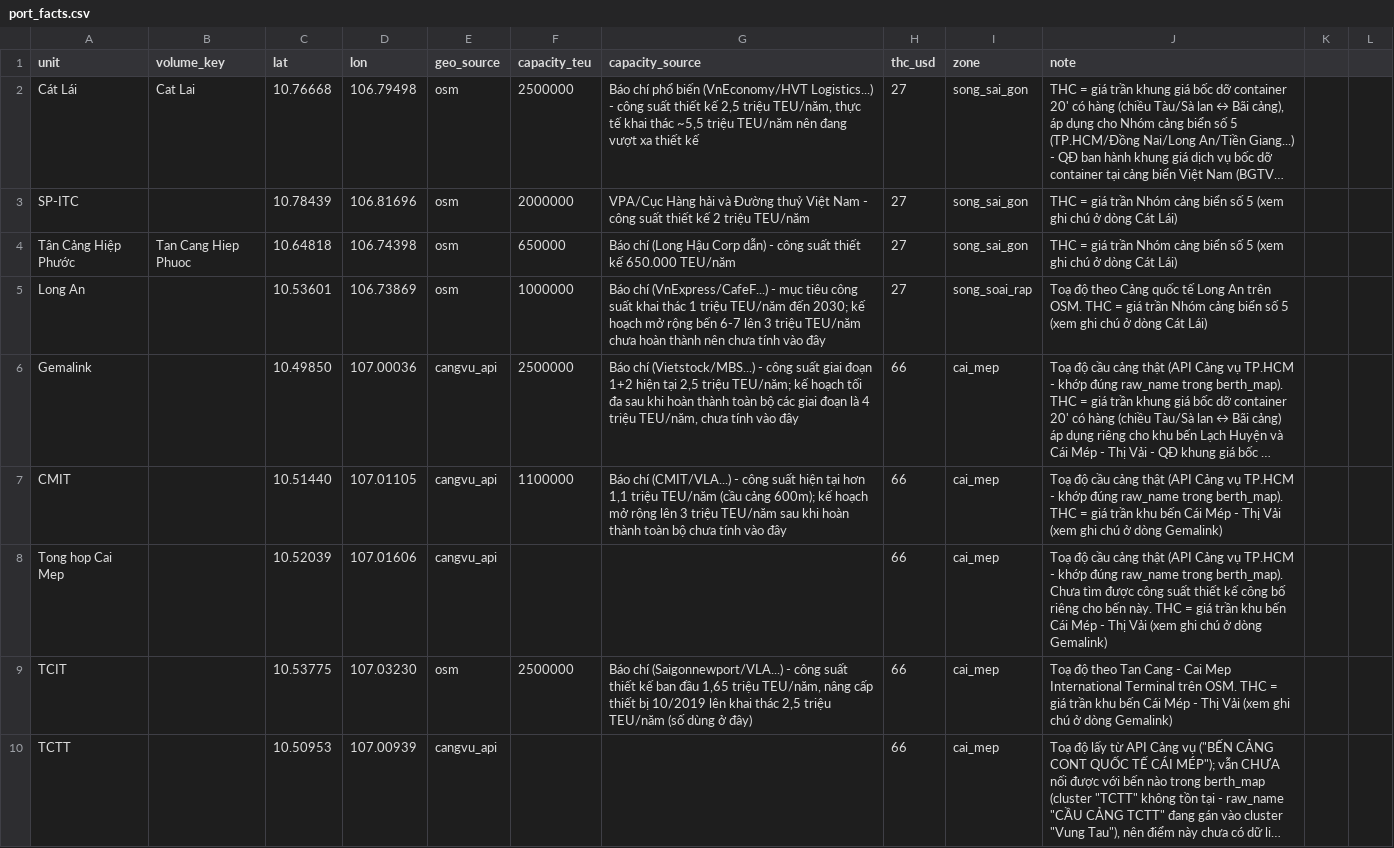
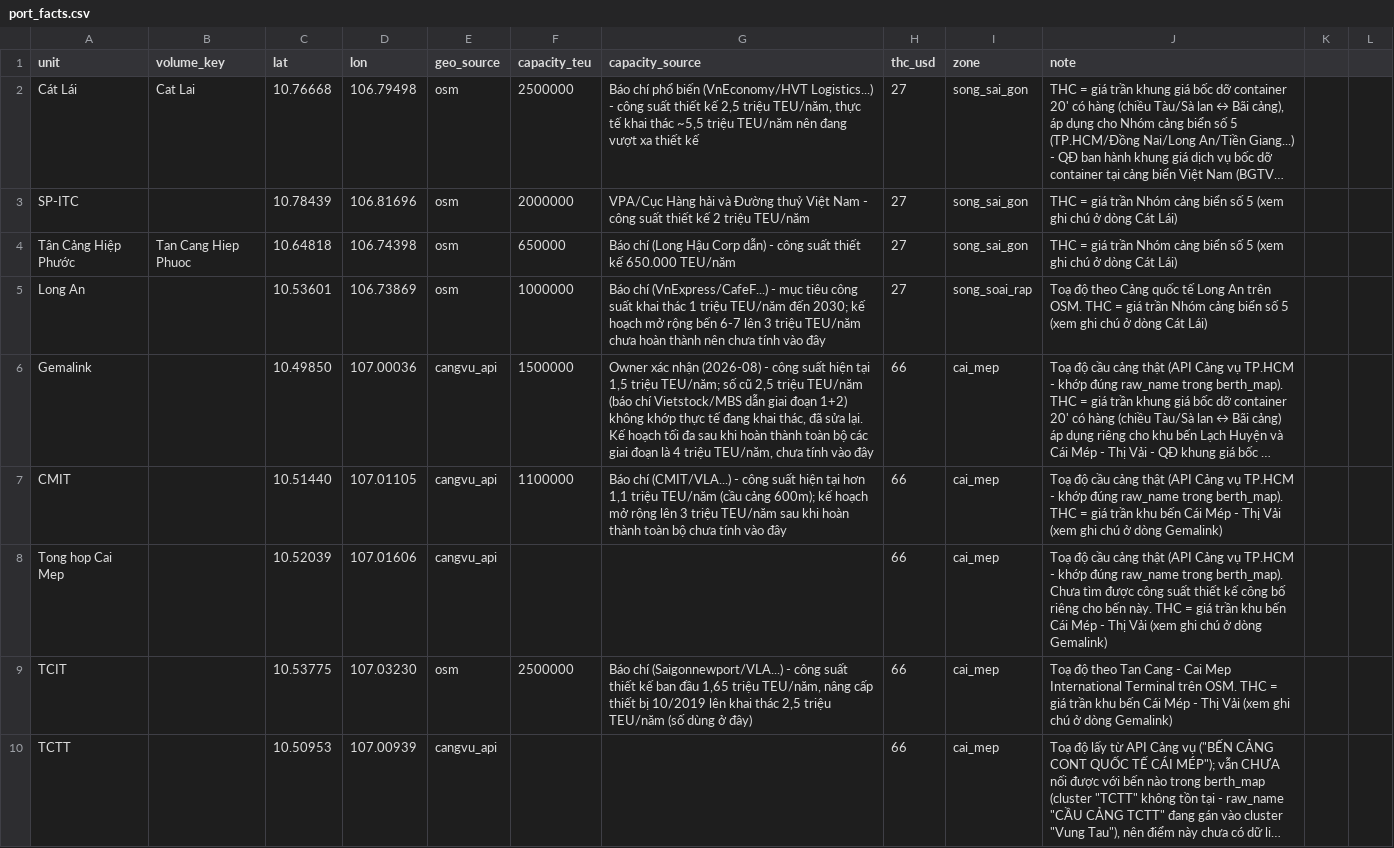
Before and after one commit to BrosPartners/hp-ship-schedule, a CSV file: data/hcm/port_facts.csv, drawn as a sheet; only a part is shown; long unchanged cells end in …; the diff names each change by its address in the sheet, - before the commit and + after, or states it on an @@ line.

```diff
--- a/data/hcm/port_facts.csv
+++ b/data/hcm/port_facts.csv
-F6 (capacity_teu): 2500000
+F6 (capacity_teu): 1500000
-G6 (capacity_source): Báo chí (Vietstock/MBS...) - công suất giai đoạn 1+2 hiện tại 2,5 triệu TEU/năm; kế hoạch tối…
+G6 (capacity_source): Owner xác nhận (2026-08) - công suất hiện tại 1,5 triệu TEU/năm; số cũ 2,5 triệu TEU/năm (báo chí Vietstock/MBS dẫn giai đoạn 1+2) không khớp thực tế đang khai thác, đã sửa lại. Kế hoạch tối…
```
Also changed, not shown: 2 other files.
